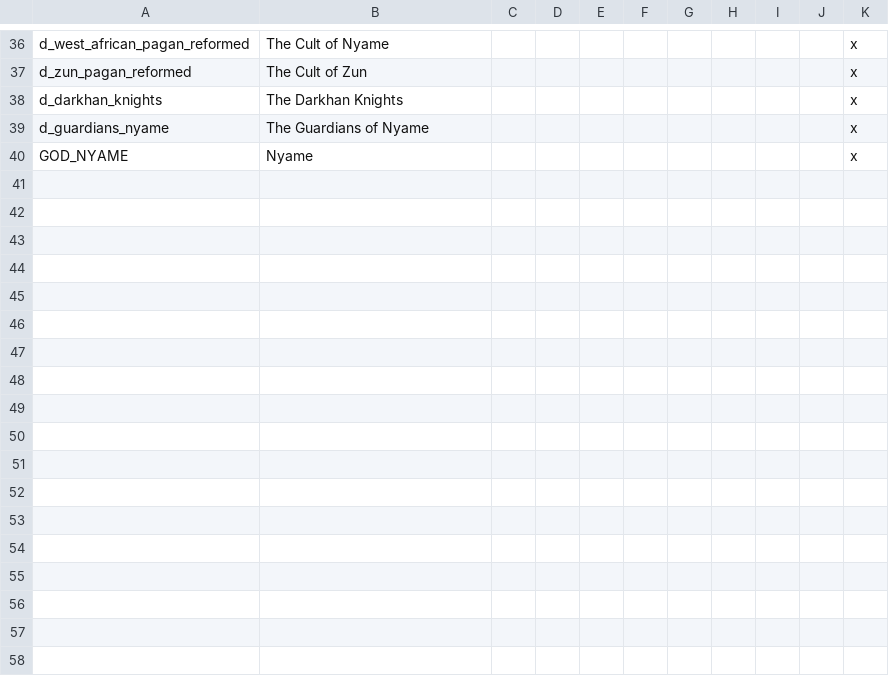
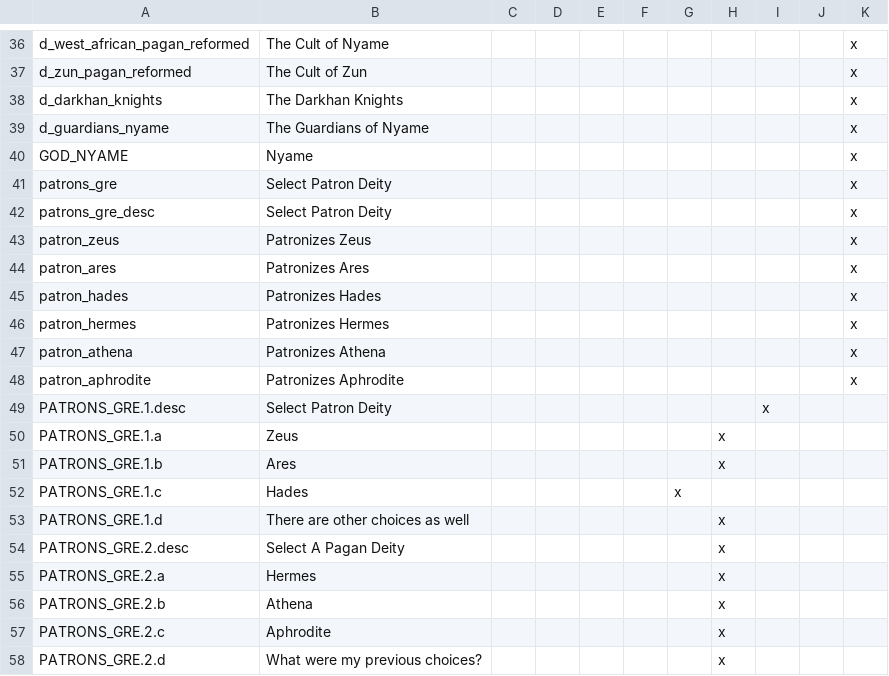
Before and after one commit to swf541/Iron-Age-Terrarum-Antiqua, a CSV file: Iron Age Terrarum Antiqua/localisation/00_new_pagan.csv, drawn as a sheet; only a part is shown, gaps mark what is left out.

Commit message:
base greek patron deities

```diff
--- a/Iron Age Terrarum Antiqua/localisation/00_new_pagan.csv
+++ b/Iron Age Terrarum Antiqua/localisation/00_new_pagan.csv
@@ -40 +40,19 @@ d_guardians_nyame;The Guardians of Nyame;;;;;;;;;x
 GOD_NYAME;Nyame;;;;;;;;;x
+patrons_gre;Select Patron Deity;;;;;;;;;x
+patrons_gre_desc;Select Patron Deity;;;;;;;;;x
+patron_zeus;Patronizes Zeus;;;;;;;;;x
+patron_ares;Patronizes Ares;;;;;;;;;x
+patron_hades;Patronizes Hades;;;;;;;;;x
+patron_hermes;Patronizes Hermes;;;;;;;;;x
+patron_athena;Patronizes Athena;;;;;;;;;x
+patron_aphrodite;Patronizes Aphrodite;;;;;;;;;x
+PATRONS_GRE.1.desc;Select Patron Deity;;;;;;;x
+PATRONS_GRE.1.a;Zeus;;;;;;x
+PATRONS_GRE.1.b;Ares;;;;;;x
+PATRONS_GRE.1.c;Hades;;;;;x
+PATRONS_GRE.1.d;There are other choices as well;;;;;;x
+PATRONS_GRE.2.desc;Select A Pagan Deity;;;;;;x
+PATRONS_GRE.2.a;Hermes;;;;;;x
+PATRONS_GRE.2.b;Athena;;;;;;x
+PATRONS_GRE.2.c;Aphrodite;;;;;;x
+PATRONS_GRE.2.d;What were my previous choices?;;;;;;x
```
Also changed, not shown: 3 other files.
